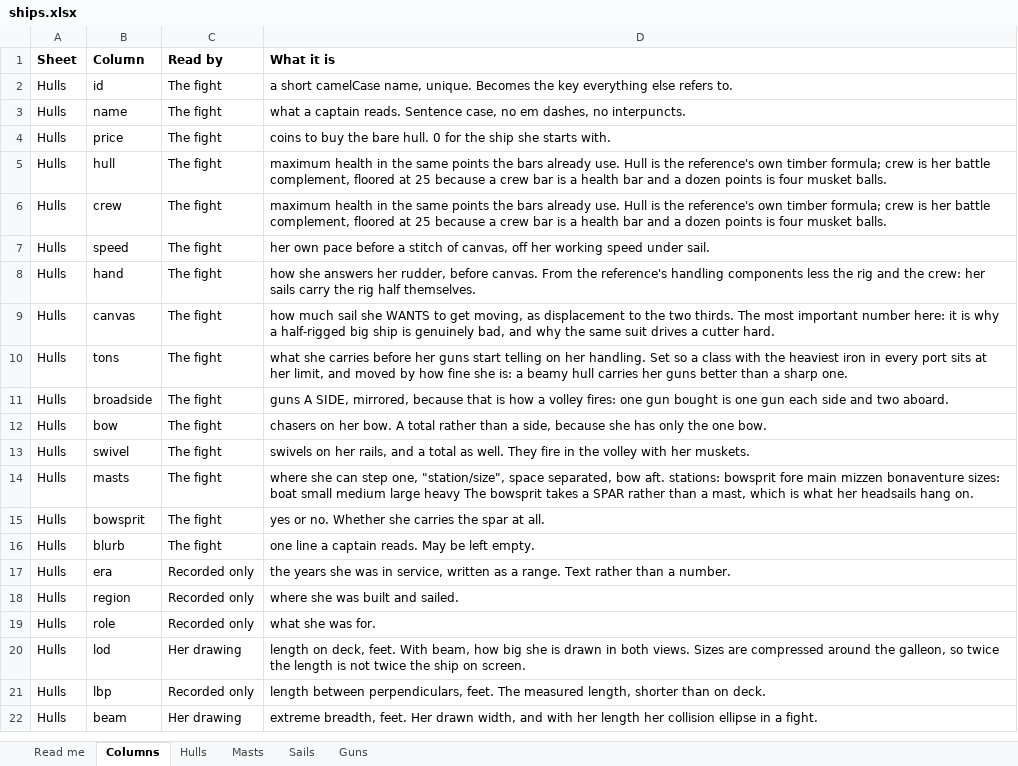
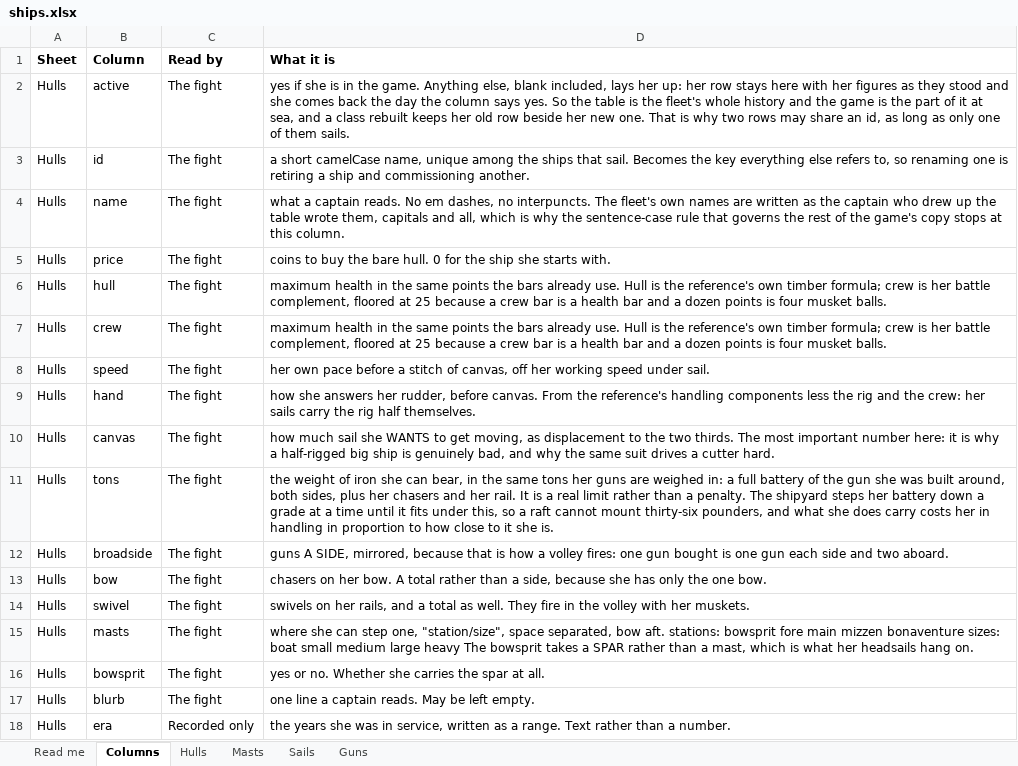
Before and after one commit to CHarrisInvest/Ship-Battle-Game, an Excel workbook: data/ships.xlsx, sheet Columns, drawn as a sheet; only a part is shown; the shorter side is filled out with more unchanged rows; values as stored, in another font and other column widths than the file's, no borders; addresses are those after the commit; the diff names each change by its address in the sheet, - before the commit and + after, or states it on an @@ line.

```diff
--- a/data/ships.xlsx (sheet Columns)
+++ b/data/ships.xlsx (sheet Columns)
+row 2: Hulls | active | The fight | yes if she is in the game. Anything else, blank included, lays her up: her row stays here with her figures as they stood and she comes back the day the column says yes. So the table is the fleet's whole history and the game is the part of it at sea, and a class rebuilt keeps her old row beside her new one. That is why two rows may share an id, as long as only one of them sails.
-D3 (What it is): …camelCase name, unique. Becomes the key everything else refers to.
+D3 (What it is): …camelCase name, unique among the ships that sail. Becomes the key everything else refers to, so renaming one is retiring a ship and commissioning another.
-D4 (What it is): …captain reads. Sentence case, no em dashes, no interpuncts.
+D4 (What it is): …captain reads. No em dashes, no interpuncts. The fleet's own names are written as the captain who drew up the table wrote them, capitals and all, which is why the sentence-case rule that governs the rest of the game's copy stops at this column.
-D11 (What it is): what she carries before her guns start telling on her handling. Set so a class with the heaviest iron in every port sits at her limit, and moved by how fine she is: a beamy hull carries her guns better than a sharp one.
+D11 (What it is): the weight of iron she can bear, in the same tons her guns are weighed in: a full battery of the gun she was built around, both sides, plus her chasers and her rail. It is a real limit rather than a penalty. The shipyard steps her battery down a grade at a time until it fits under this, so a raft cannot mount thirty-six pounders, and what she does carry costs her in handling in proportion to how close to it she is.
```
Also changed, not shown: sheet Hulls, sheet Guns, sheet Read me, 10 other files.
